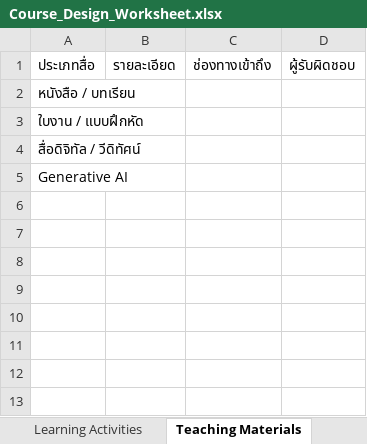
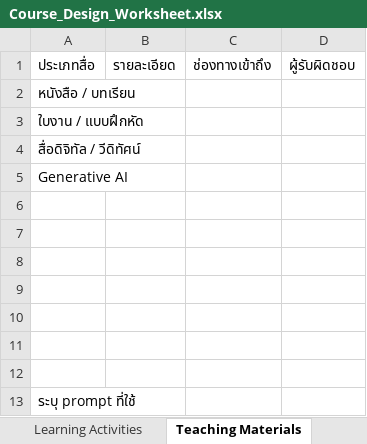
Before and after one commit to cjundang/2025-GenAI-for-Education, an Excel workbook: Course_Design_Worksheet.xlsx, sheet Teaching Materials, drawn as a sheet; values as stored, in another font and other column widths than the file's, no borders; the diff names each change by its address in the sheet, - before the commit and + after, or states it on an @@ line.

```diff
--- a/Course_Design_Worksheet.xlsx (sheet Teaching Materials)
+++ b/Course_Design_Worksheet.xlsx (sheet Teaching Materials)
+row 6: (empty)
+row 7: (empty)
+row 8: (empty)
+row 9: (empty)
+row 10: (empty)
+row 11: (empty)
+row 12: (empty)
+row 13: ระบุ prompt ที่ใช้
```
Also changed, not shown: sheet Reflection & Improvement, sheet Learning Activities, sheet Learning Outcomes, sheet Assessment Plan, 1 other file.
